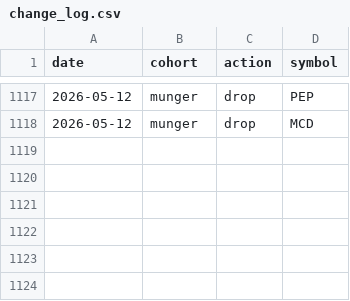
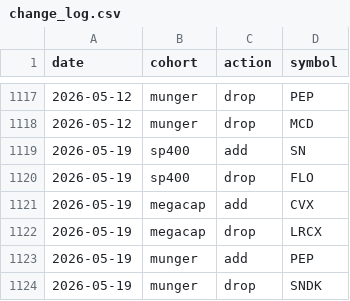
Before and after one commit to zacseidel/momentum9, a CSV file: data/universe/change_log.csv, drawn as a sheet; only a part is shown, gaps mark what is left out; the diff names each change by its address in the sheet, - before the commit and + after, or states it on an @@ line.

```diff
--- a/data/universe/change_log.csv
+++ b/data/universe/change_log.csv
+row 1119: 2026-05-19 | sp400 | add | SN
+row 1120: 2026-05-19 | sp400 | drop | FLO
+row 1121: 2026-05-19 | megacap | add | CVX
+row 1122: 2026-05-19 | megacap | drop | LRCX
+row 1123: 2026-05-19 | munger | add | PEP
+row 1124: 2026-05-19 | munger | drop | SNDK
```
Also changed, not shown: data/trade_log.csv, data/universe/megacap.csv, 9 other files.
